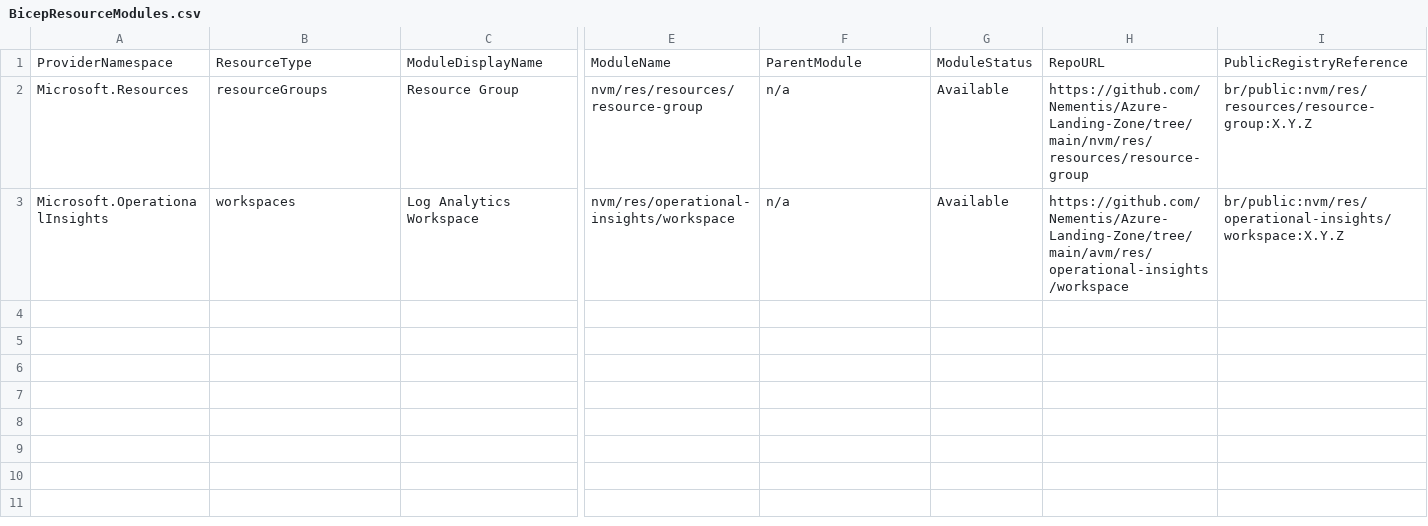
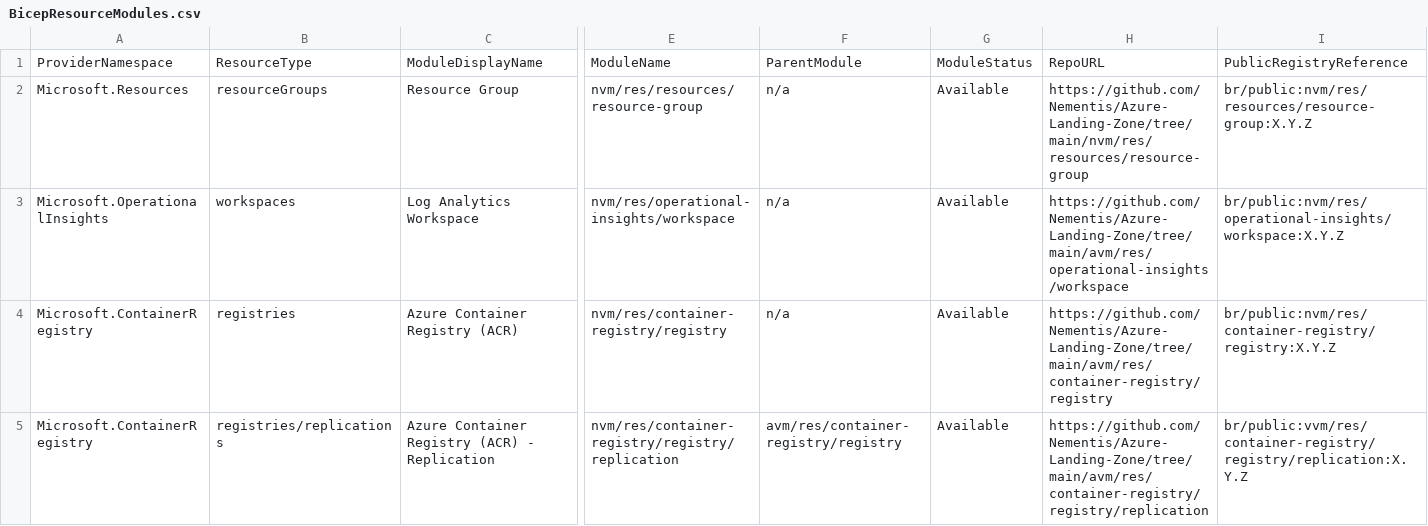
Before and after one commit to Nementis/Azure-Landing-Zone-Docs, a CSV file: static/module-indexes/BicepResourceModules.csv, drawn as a sheet; only a part is shown, gaps mark what is left out; rows hold the shown columns only; the diff names each change by its address in the sheet, - before the commit and + after, or states it on an @@ line.

Commit message:
feat: Azure Container Registry

```diff
--- a/static/module-indexes/BicepResourceModules.csv
+++ b/static/module-indexes/BicepResourceModules.csv
+row 4: Microsoft.ContainerRegistry | registries | Azure Container Registry (ACR) | nvm/res/container-registry/registry | n/a | Available | https://github.com/Nementis/Azure-Landing-Zone/tree/main/avm/res/container-registry/registry | br/public:nvm/res/container-registry/registry:X.Y.Z
+row 5: Microsoft.ContainerRegistry | registries/replications | Azure Container Registry (ACR) - Replication | nvm/res/container-registry/registry/replication | avm/res/container-registry/registry | Available | https://github.com/Nementis/Azure-Landing-Zone/tree/main/avm/res/container-registry/registry/replication | br/public:vvm/res/container-registry/registry/replication:X.Y.Z
```
